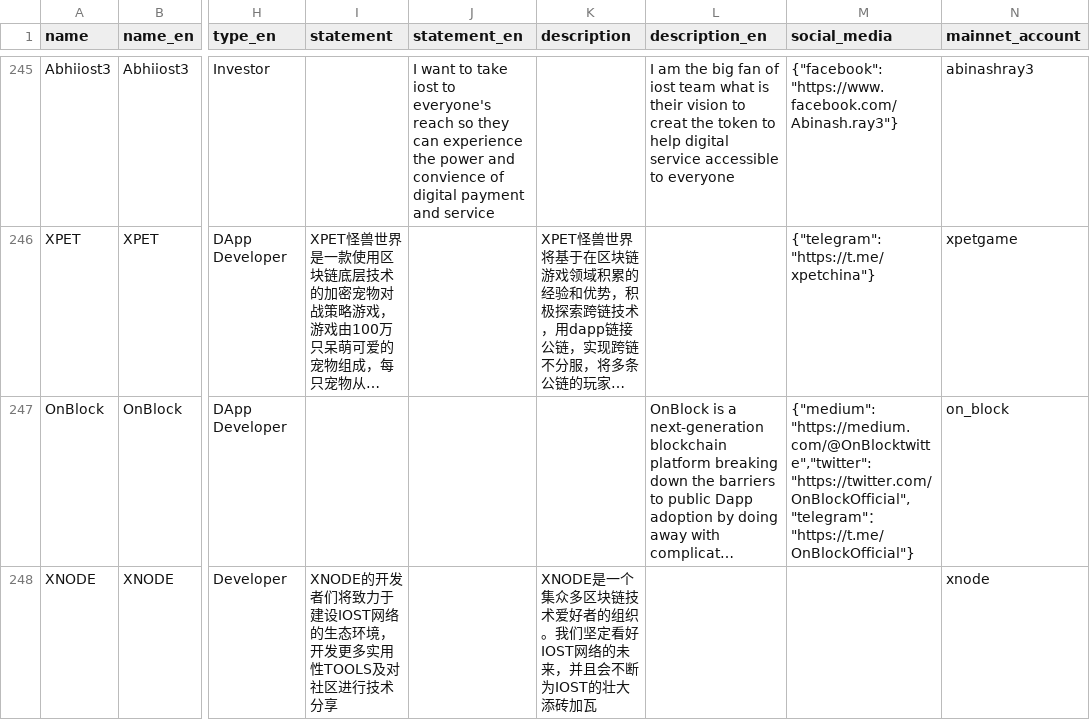
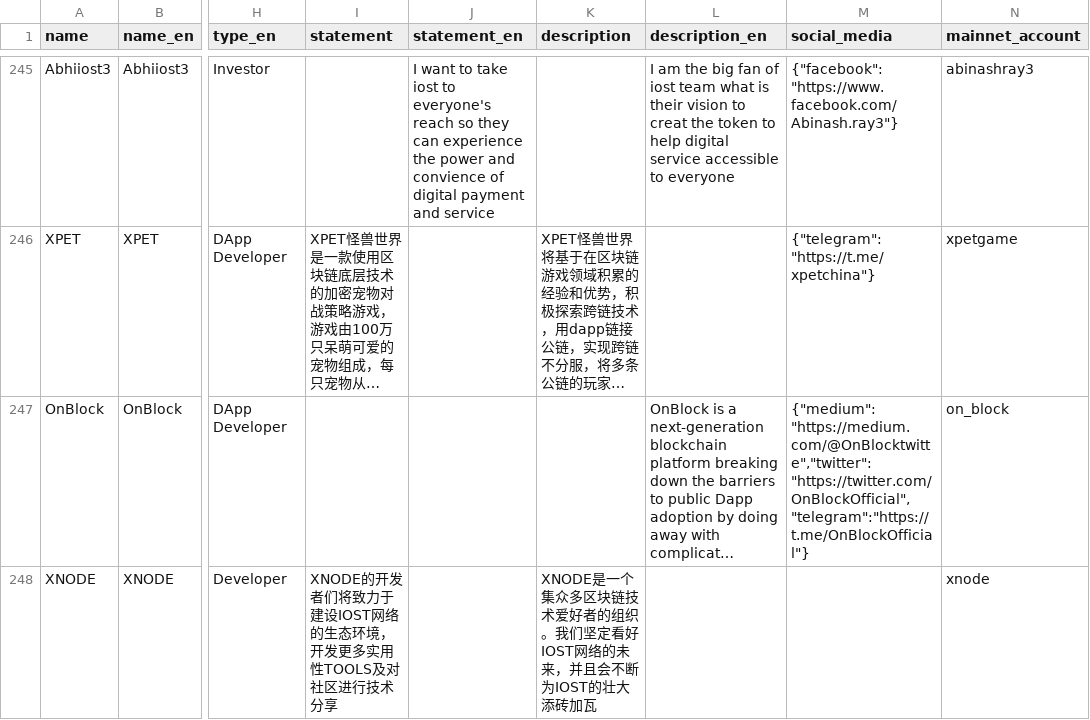
Before and after one commit to iost-official/iost-api, a CSV file: config/candidate.csv, drawn as a sheet; only a part is shown, gaps mark what is left out; long unchanged cells end in …; the diff names each change by its address in the sheet, - before the commit and + after, or states it on an @@ line.

Commit message:
Update candidate

```diff
--- a/config/candidate.csv
+++ b/config/candidate.csv
-M247 (social_media): {"medium": "https://medium.com/@OnBlocktwitte","twitter": "https://twitter.com/OnBlockOfficial","telegram"："https://t.me/OnBlockOfficial"}
+M247 (social_media): {"medium": "https://medium.com/@OnBlocktwitte","twitter": "https://twitter.com/OnBlockOfficial","telegram":"https://t.me/OnBlockOfficial"}
```
